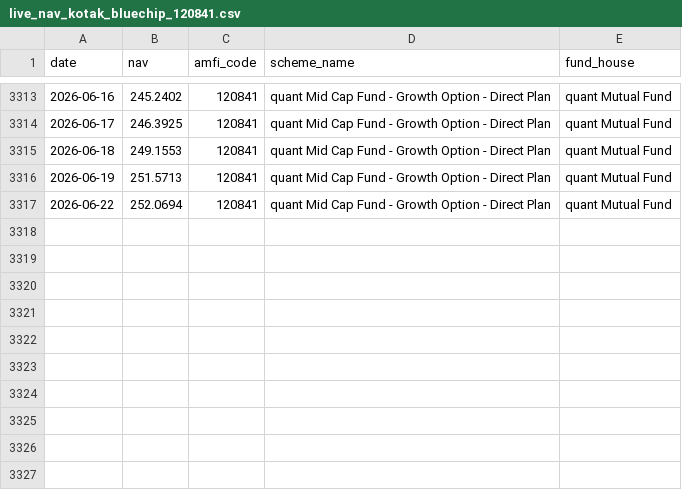
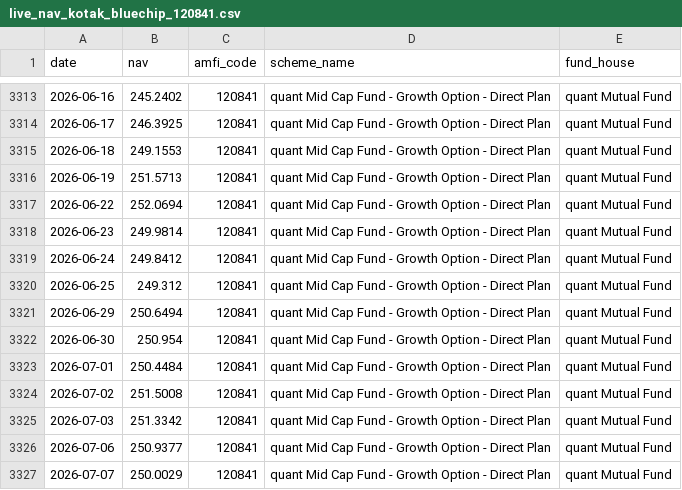
Before and after one commit to VelociraptorSR/bluestock-mf-capstone, a CSV file: data/raw/live_nav_kotak_bluechip_120841.csv, drawn as a sheet; only a part is shown, gaps mark what is left out; the diff names each change by its address in the sheet, - before the commit and + after, or states it on an @@ line.

```diff
--- a/data/raw/live_nav_kotak_bluechip_120841.csv
+++ b/data/raw/live_nav_kotak_bluechip_120841.csv
+row 3318: 2026-06-23 | 249.9814 | 120841 | quant Mid Cap Fund - Growth Option - Direct Plan | quant Mutual Fund
+row 3319: 2026-06-24 | 249.8412 | 120841 | quant Mid Cap Fund - Growth Option - Direct Plan | quant Mutual Fund
+row 3320: 2026-06-25 | 249.312 | 120841 | quant Mid Cap Fund - Growth Option - Direct Plan | quant Mutual Fund
+row 3321: 2026-06-29 | 250.6494 | 120841 | quant Mid Cap Fund - Growth Option - Direct Plan | quant Mutual Fund
+row 3322: 2026-06-30 | 250.954 | 120841 | quant Mid Cap Fund - Growth Option - Direct Plan | quant Mutual Fund
+row 3323: 2026-07-01 | 250.4484 | 120841 | quant Mid Cap Fund - Growth Option - Direct Plan | quant Mutual Fund
+row 3324: 2026-07-02 | 251.5008 | 120841 | quant Mid Cap Fund - Growth Option - Direct Plan | quant Mutual Fund
+row 3325: 2026-07-03 | 251.3342 | 120841 | quant Mid Cap Fund - Growth Option - Direct Plan | quant Mutual Fund
+row 3326: 2026-07-06 | 250.9377 | 120841 | quant Mid Cap Fund - Growth Option - Direct Plan | quant Mutual Fund
+row 3327: 2026-07-07 | 250.0029 | 120841 | quant Mid Cap Fund - Growth Option - Direct Plan | quant Mutual Fund
```
Also changed, not shown: data/raw/live_nav_axis_bluechip_119092.csv, data/raw/live_nav_hdfc_top100_125497.csv, 19 other files.
